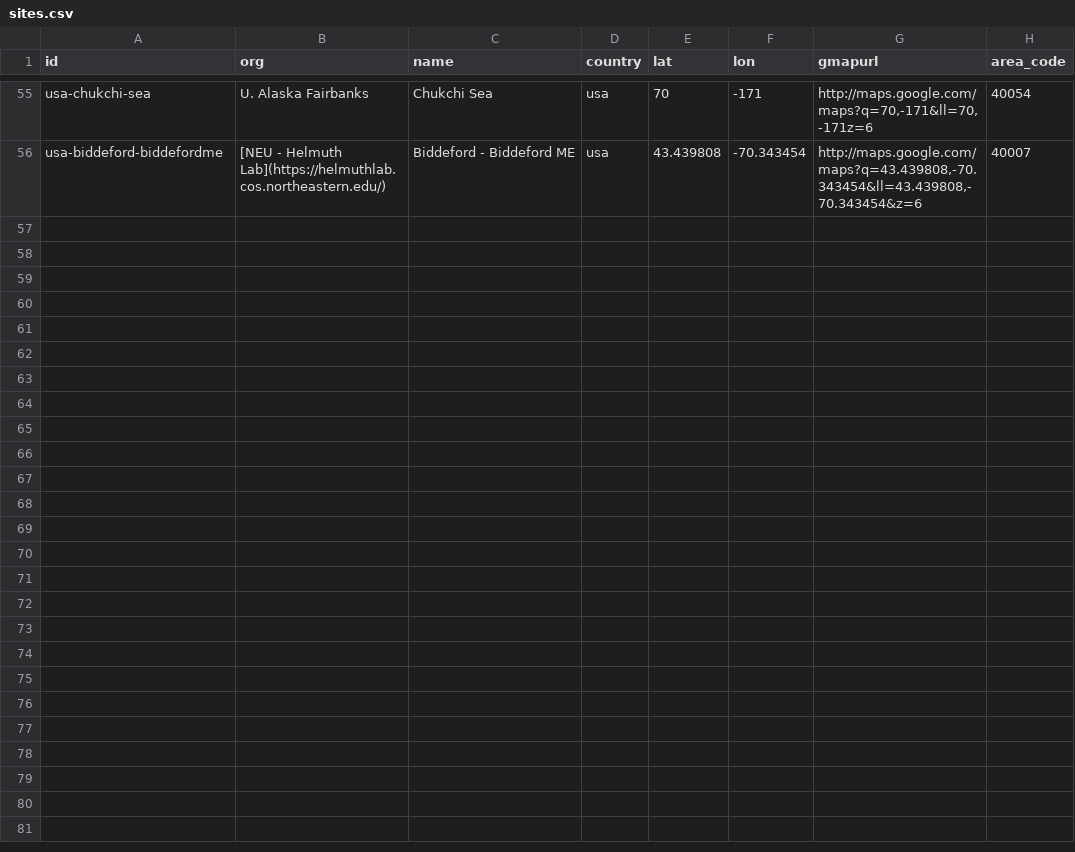
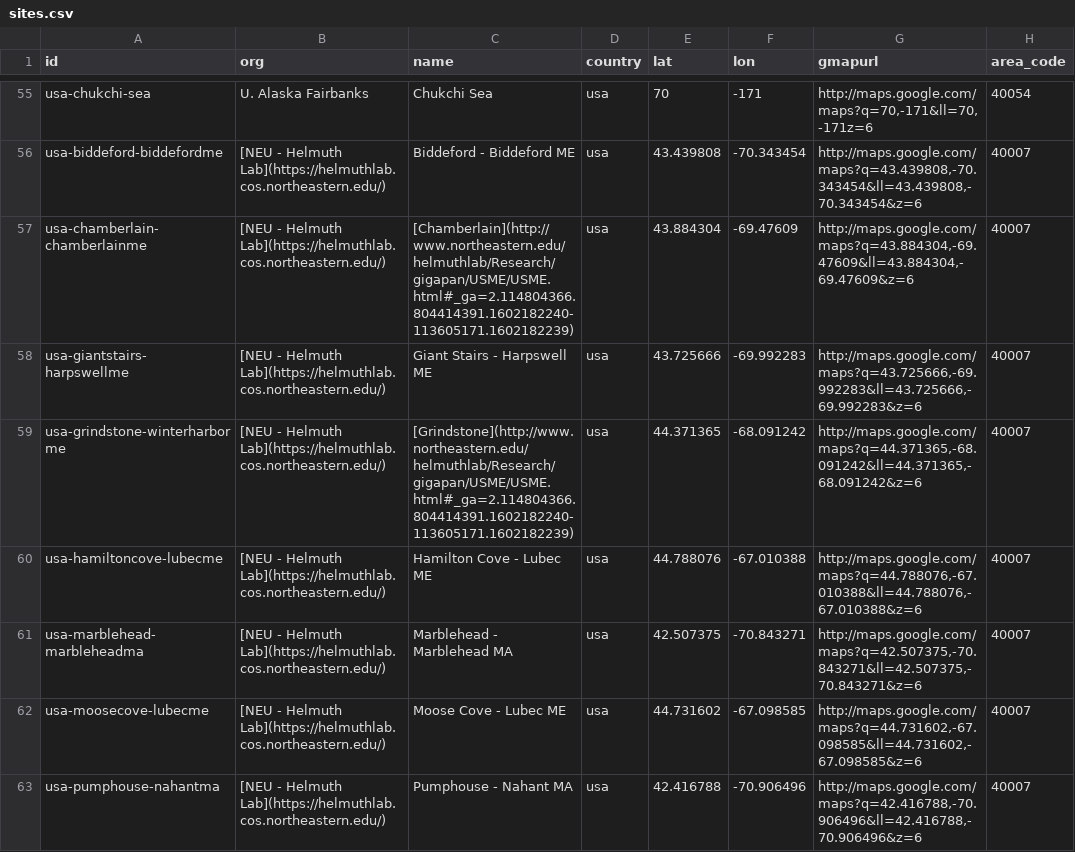
Before and after one commit to marinebon/p2p, a CSV file: data/sites.csv, drawn as a sheet; only a part is shown, gaps mark what is left out.

Commit message:
added more 40007 sites

```diff
--- a/data/sites.csv
+++ b/data/sites.csv
@@ -56 +56,8 @@ usa-chukchi-sea,U. Alaska Fairbanks,Chukchi Sea,usa,70,-171,"http://maps.google.
 usa-biddeford-biddefordme,[NEU - Helmuth Lab](https://helmuthlab.cos.northeastern.edu/),Biddeford - Biddeford ME ,usa,43.439808,-70.343454,"http://maps.google.com/maps?q=43.439808,-70.343454&ll=43.439808,-70.343454&z=6",40007
+usa-chamberlain-chamberlainme,[NEU - Helmuth Lab](https://helmuthlab.cos.northeastern.edu/),[Chamberlain](http://www.northeastern.edu/helmuthlab/Research/gigapan/USME/USME.html#_ga=2.114804366.804414391.1602182240-113605171.1602182239),usa,43.884304,-69.47609,"http://maps.google.com/maps?q=43.884304,-69.47609&ll=43.884304,-69.47609&z=6",40007
+usa-giantstairs-harpswellme,[NEU - Helmuth Lab](https://helmuthlab.cos.northeastern.edu/),Giant Stairs - Harpswell ME ,usa,43.725666,-69.992283,"http://maps.google.com/maps?q=43.725666,-69.992283&ll=43.725666,-69.992283&z=6",40007
+usa-grindstone-winterharborme,[NEU - Helmuth Lab](https://helmuthlab.cos.northeastern.edu/),[Grindstone](http://www.northeastern.edu/helmuthlab/Research/gigapan/USME/USME.html#_ga=2.114804366.804414391.1602182240-113605171.1602182239),usa,44.371365,-68.091242,"http://maps.google.com/maps?q=44.371365,-68.091242&ll=44.371365,-68.091242&z=6",40007
+usa-hamiltoncove-lubecme,[NEU - Helmuth Lab](https://helmuthlab.cos.northeastern.edu/),Hamilton Cove - Lubec ME ,usa,44.788076,-67.010388,"http://maps.google.com/maps?q=44.788076,-67.010388&ll=44.788076,-67.010388&z=6",40007
+usa-marblehead-marbleheadma,[NEU - Helmuth Lab](https://helmuthlab.cos.northeastern.edu/),Marblehead - Marblehead MA ,usa,42.507375,-70.843271,"http://maps.google.com/maps?q=42.507375,-70.843271&ll=42.507375,-70.843271&z=6",40007
+usa-moosecove-lubecme,[NEU - Helmuth Lab](https://helmuthlab.cos.northeastern.edu/),Moose Cove - Lubec ME ,usa,44.731602,-67.098585,"http://maps.google.com/maps?q=44.731602,-67.098585&ll=44.731602,-67.098585&z=6",40007
+usa-pumphouse-nahantma,[NEU - Helmuth Lab](https://helmuthlab.cos.northeastern.edu/),Pumphouse - Nahant MA ,usa,42.416788,-70.906496,"http://maps.google.com/maps?q=42.416788,-70.906496&ll=42.416788,-70.906496&z=6",40007
```
